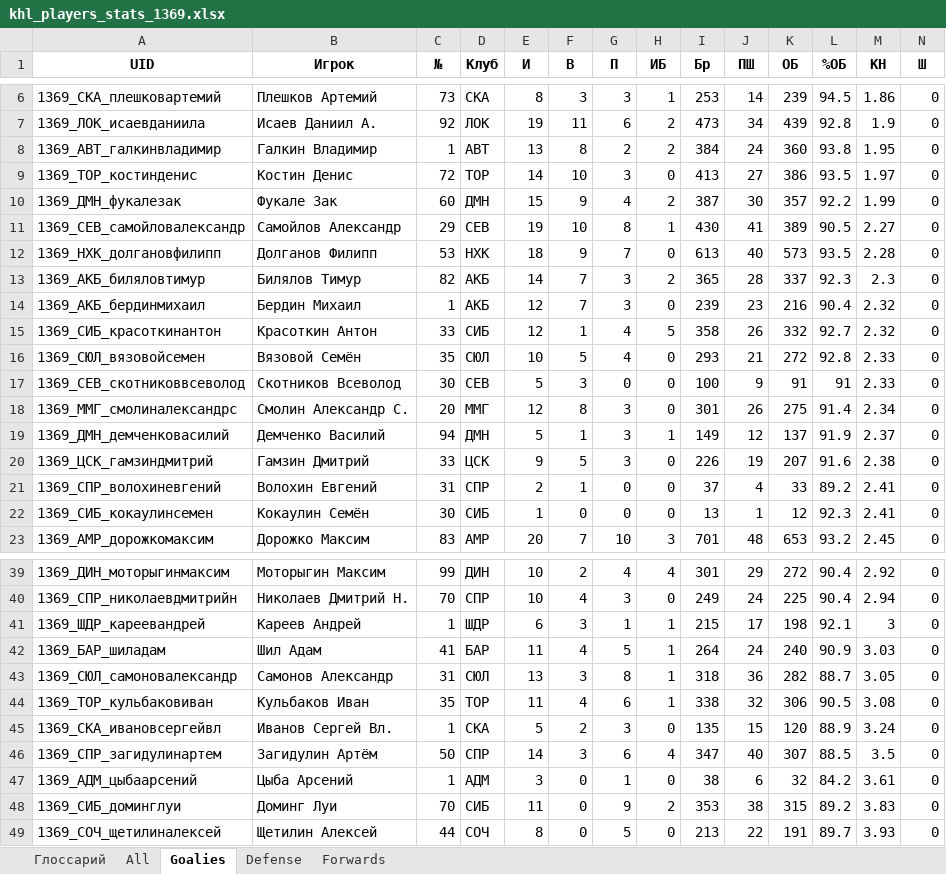
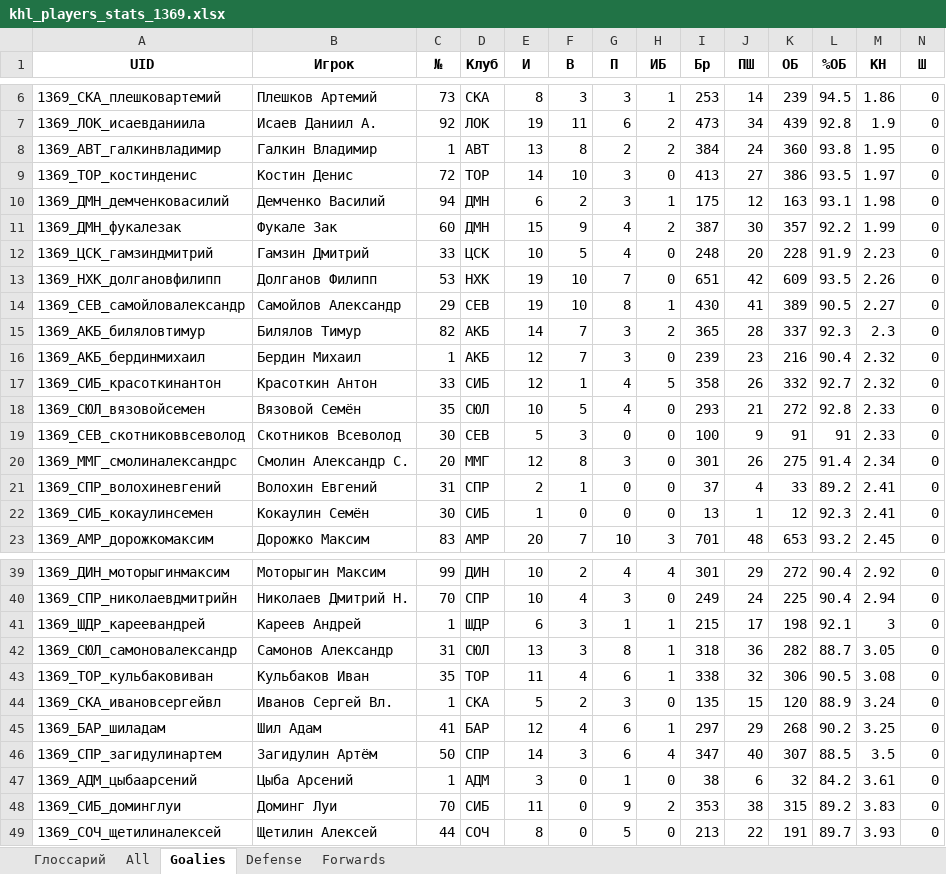
Before and after one commit to GG-Andrew/khl-cloud-results, an Excel workbook: khl/khl_players_stats_1369.xlsx, sheet Goalies, drawn as a sheet; only a part is shown, gaps mark what is left out; values as stored, in another font and other column widths than the file's, no borders; removed rows and columns are numbered as before the commit, all else as after; rows hold the shown columns only; the diff names each change by its address in the sheet, - before the commit and + after, or states it on an @@ line.

```diff
--- a/khl/khl_players_stats_1369.xlsx (sheet Goalies)
+++ b/khl/khl_players_stats_1369.xlsx (sheet Goalies)
+row 10: 1369_ДМН_демченковасилий | Демченко Василий | 94 | ДМН | 6 | 2 | 3 | 1 | 175 | 12 | 163 | 93.1 | 1.98 | 0
+row 12: 1369_ЦСК_гамзиндмитрий | Гамзин Дмитрий | 33 | ЦСК | 10 | 5 | 4 | 0 | 248 | 20 | 228 | 91.9 | 2.23 | 0
+row 13: 1369_НХК_долгановфилипп | Долганов Филипп | 53 | НХК | 19 | 10 | 7 | 0 | 651 | 42 | 609 | 93.5 | 2.26 | 0
-row 12: 1369_НХК_долгановфилипп | Долганов Филипп | 53 | НХК | 18 | 9 | 7 | 0 | 613 | 40 | 573 | 93.5 | 2.28 | 0
-row 19: 1369_ДМН_демченковасилий | Демченко Василий | 94 | ДМН | 5 | 1 | 3 | 1 | 149 | 12 | 137 | 91.9 | 2.37 | 0
-row 20: 1369_ЦСК_гамзиндмитрий | Гамзин Дмитрий | 33 | ЦСК | 9 | 5 | 3 | 0 | 226 | 19 | 207 | 91.6 | 2.38 | 0
-row 42: 1369_БАР_шиладам | Шил Адам | 41 | БАР | 11 | 4 | 5 | 1 | 264 | 24 | 240 | 90.9 | 3.03 | 0
+row 45: 1369_БАР_шиладам | Шил Адам | 41 | БАР | 12 | 4 | 6 | 1 | 297 | 29 | 268 | 90.2 | 3.25 | 0
```
Also changed, not shown: sheet All, sheet Forwards, sheet Defense, khl/Injuries_Master_Clubs.xlsx, khl/khl_referees_stats_1369.xlsx, 6 other files.
